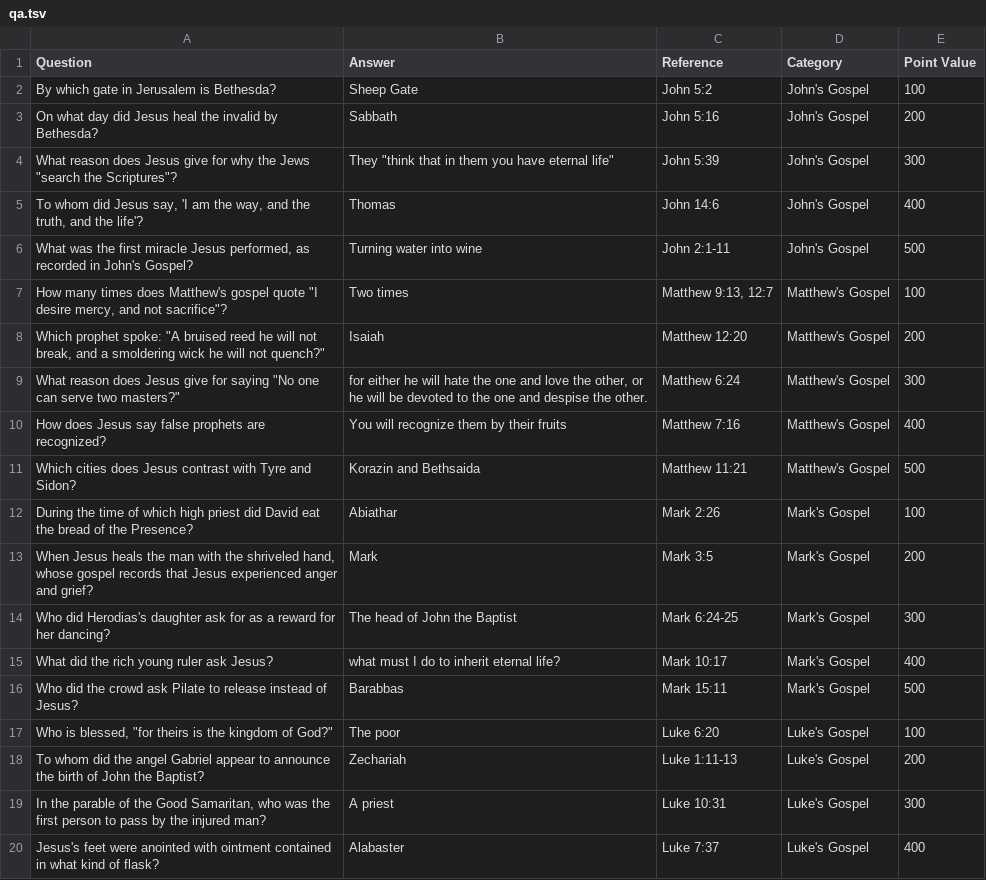
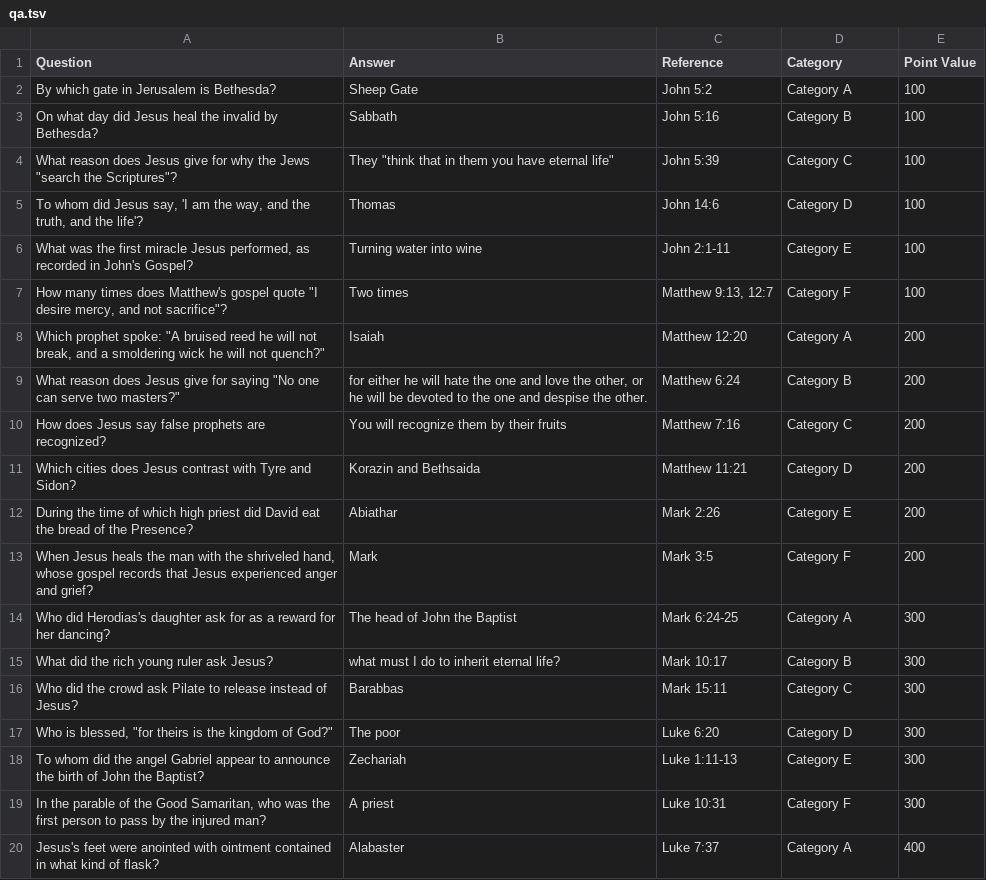
Before and after one commit to ercpham/jeopardy, a TSV file: frontend/src/data/qa.tsv, drawn as a sheet; only a part is shown; the diff covers the shown part only.

Commit message:
Modify default questions

```diff
--- a/frontend/src/data/qa.tsv
+++ b/frontend/src/data/qa.tsv
@@ -1,20 +1,20 @@
 Question	Answer	Reference	Category	Point Value
-By which gate in Jerusalem is Bethesda?	Sheep Gate	John 5:2	John's Gospel	100
-On what day did Jesus heal the invalid by Bethesda?	Sabbath	John 5:16	John's Gospel	200
-What reason does Jesus give for why the Jews "search the Scriptures"?	They "think that in them you have eternal life"	John 5:39	John's Gospel	300
-To whom did Jesus say, 'I am the way, and the truth, and the life'?	Thomas	John 14:6	John's Gospel	400
-What was the first miracle Jesus performed, as recorded in John's Gospel?	Turning water into wine	John 2:1-11	John's Gospel	500
-How many times does Matthew's gospel quote "I desire mercy, and not sacrifice"?	Two times	Matthew 9:13, 12:7	Matthew's Gospel	100
-Which prophet spoke: "A bruised reed he will not break, and a smoldering wick he will not quench?"	Isaiah	Matthew 12:20	Matthew's Gospel	200
-What reason does Jesus give for saying "No one can serve two masters?"	"for either he will hate the one and love the other, or he will be devoted to the one and despise the other."	Matthew 6:24	Matthew's Gospel	300
-How does Jesus say false prophets are recognized?	"You will recognize them by their fruits"	Matthew 7:16	Matthew's Gospel	400
-Which cities does Jesus contrast with Tyre and Sidon?	Korazin and Bethsaida	Matthew 11:21	Matthew's Gospel	500
-During the time of which high priest did David eat the bread of the Presence?	Abiathar	Mark 2:26	Mark's Gospel	100
-When Jesus heals the man with the shriveled hand, whose gospel records that Jesus experienced anger and grief?	Mark	Mark 3:5	Mark's Gospel	200
-Who did Herodias's daughter ask for as a reward for her dancing?	The head of John the Baptist	Mark 6:24-25	Mark's Gospel	300
-What did the rich young ruler ask Jesus?	"what must I do to inherit eternal life?"	Mark 10:17	Mark's Gospel	400
-Who did the crowd ask Pilate to release instead of Jesus?	Barabbas	Mark 15:11	Mark's Gospel	500
-Who is blessed, "for theirs is the kingdom of God?"	The poor	Luke 6:20	Luke's Gospel	100
-To whom did the angel Gabriel appear to announce the birth of John the Baptist?	Zechariah	Luke 1:11-13	Luke's Gospel	200
-In the parable of the Good Samaritan, who was the first person to pass by the injured man?	A priest	Luke 10:31	Luke's Gospel	300
-Jesus's feet were anointed with ointment contained in what kind of flask?	Alabaster	Luke 7:37	Luke's Gospel	400
+By which gate in Jerusalem is Bethesda?	Sheep Gate	John 5:2	Category A	100
+On what day did Jesus heal the invalid by Bethesda?	Sabbath	John 5:16	Category B	100
+What reason does Jesus give for why the Jews "search the Scriptures"?	They "think that in them you have eternal life"	John 5:39	Category C	100
+To whom did Jesus say, 'I am the way, and the truth, and the life'?	Thomas	John 14:6	Category D	100
+What was the first miracle Jesus performed, as recorded in John's Gospel?	Turning water into wine	John 2:1-11	Category E	100
+How many times does Matthew's gospel quote "I desire mercy, and not sacrifice"?	Two times	Matthew 9:13, 12:7	Category F	100
+Which prophet spoke: "A bruised reed he will not break, and a smoldering wick he will not quench?"	Isaiah	Matthew 12:20	Category A	200
+What reason does Jesus give for saying "No one can serve two masters?"	"for either he will hate the one and love the other, or he will be devoted to the one and despise the other."	Matthew 6:24	Category B	200
+How does Jesus say false prophets are recognized?	"You will recognize them by their fruits"	Matthew 7:16	Category C	200
+Which cities does Jesus contrast with Tyre and Sidon?	Korazin and Bethsaida	Matthew 11:21	Category D	200
+During the time of which high priest did David eat the bread of the Presence?	Abiathar	Mark 2:26	Category E	200
+When Jesus heals the man with the shriveled hand, whose gospel records that Jesus experienced anger and grief?	Mark	Mark 3:5	Category F	200
+Who did Herodias's daughter ask for as a reward for her dancing?	The head of John the Baptist	Mark 6:24-25	Category A	300
+What did the rich young ruler ask Jesus?	"what must I do to inherit eternal life?"	Mark 10:17	Category B	300
+Who did the crowd ask Pilate to release instead of Jesus?	Barabbas	Mark 15:11	Category C	300
+Who is blessed, "for theirs is the kingdom of God?"	The poor	Luke 6:20	Category D	300
+To whom did the angel Gabriel appear to announce the birth of John the Baptist?	Zechariah	Luke 1:11-13	Category E	300
+In the parable of the Good Samaritan, who was the first person to pass by the injured man?	A priest	Luke 10:31	Category F	300
+Jesus's feet were anointed with ointment contained in what kind of flask?	Alabaster	Luke 7:37	Category A	400
```
Also changed, not shown: 19 edited cells elsewhere in this file, 1 other file.
